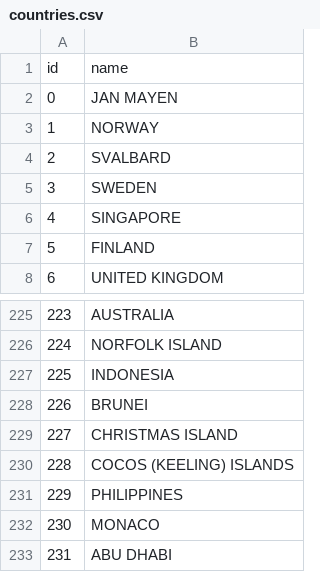
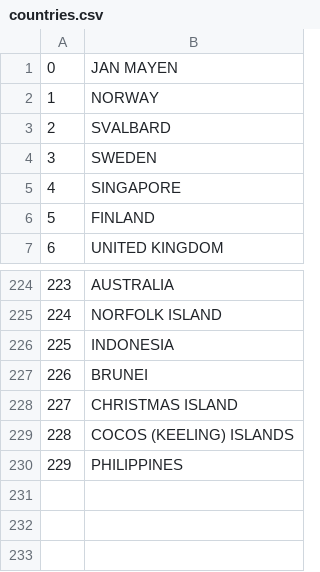
Before and after one commit to prelusion/GrapefruitWeather, a CSV file: app/data/countries.csv, drawn as a sheet; only a part is shown, gaps mark what is left out.

```diff
--- a/app/data/countries.csv
+++ b/app/data/countries.csv
@@ -1,2 +1 @@
-id,name
 0,JAN MAYEN
@@ -231,3 +230 @@ id,name
 229,PHILIPPINES
-230,MONACO
-231,ABU DHABI
```
Also changed, not shown: 5 other files.
